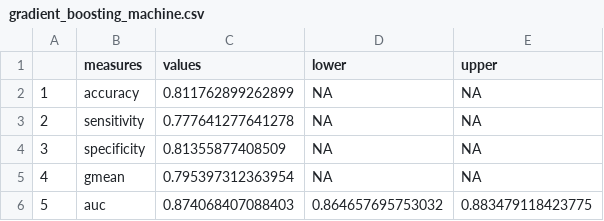
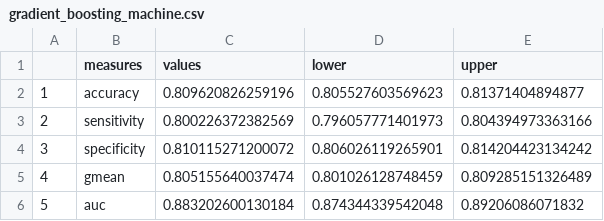
Before and after one commit to SebastianVeuskens/High-Cost-patient-analysis, a CSV file: results/complete/unbalanced/model_evaluation/gradient_boosting_machine.csv, drawn as a sheet.

```diff
--- a/results/complete/unbalanced/model_evaluation/gradient_boosting_machine.csv
+++ b/results/complete/unbalanced/model_evaluation/gradient_boosting_machine.csv
@@ -1,6 +1,6 @@
 "","measures","values","lower","upper"
-"1","accuracy",0.811762899262899,NA,NA
-"2","sensitivity",0.777641277641278,NA,NA
-"3","specificity",0.81355877408509,NA,NA
-"4","gmean",0.795397312363954,NA,NA
-"5","auc",0.874068407088403,0.864657695753032,0.883479118423775
+"1","accuracy",0.809620826259196,0.805527603569623,0.81371404894877
+"2","sensitivity",0.800226372382569,0.796057771401973,0.804394973363166
+"3","specificity",0.810115271200072,0.806026119265901,0.814204423134242
+"4","gmean",0.805155640037474,0.801026128748459,0.809285151326489
+"5","auc",0.883202600130184,0.874344339542048,0.89206086071832
```
Also changed, not shown: results/complete/unbalanced/model_evaluation/random_forest.csv, 8 other files.
